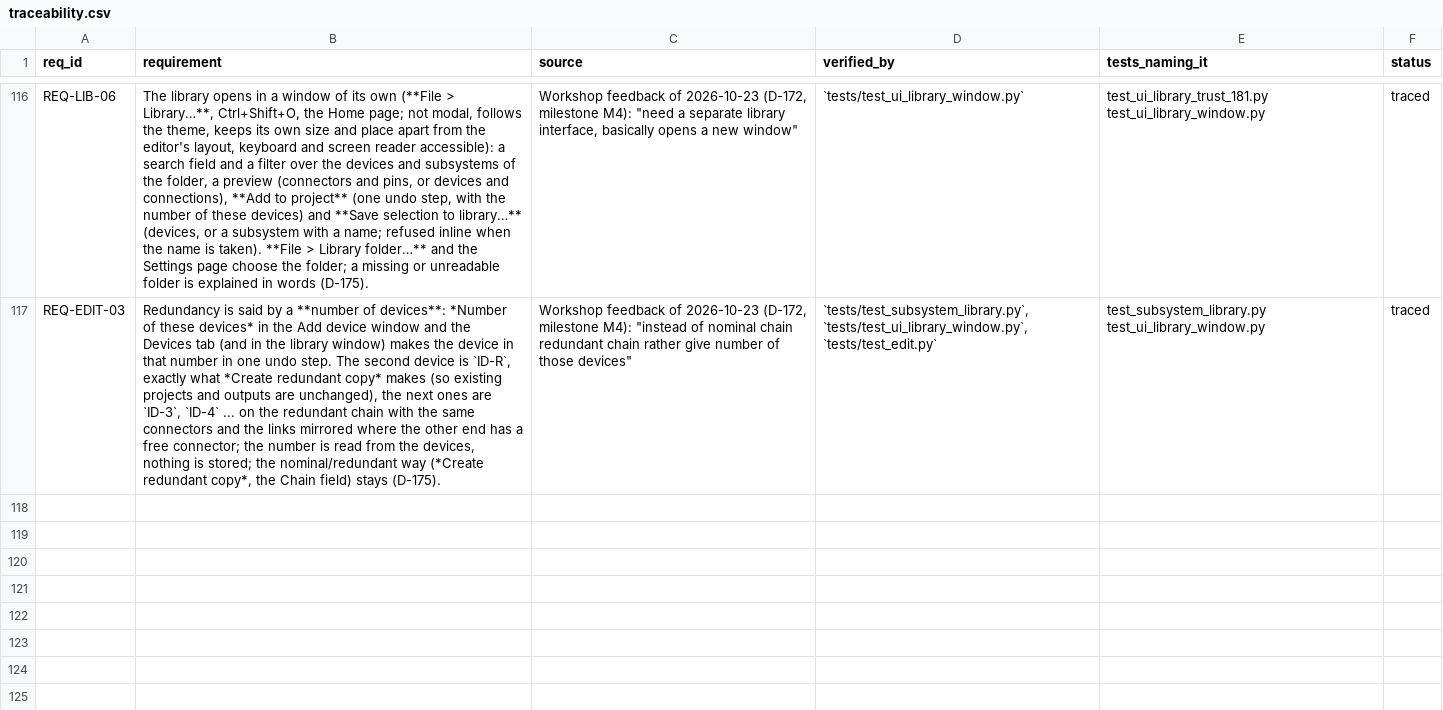
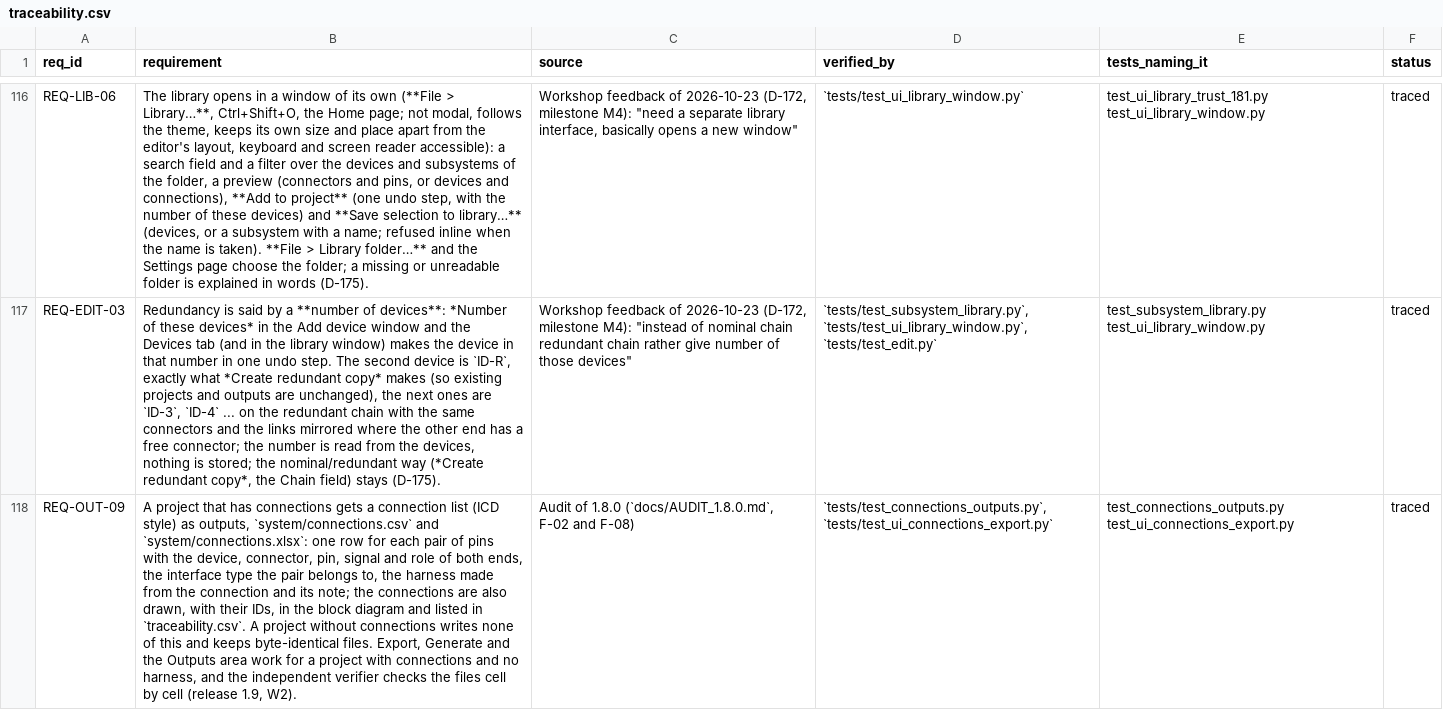
Before and after one commit to 0h3xn4/WireViz-HarnessDesignStudio, a CSV file: HarnessDesignStudio/compliance/traceability.csv, drawn as a sheet; only a part is shown, gaps mark what is left out; the diff names each change by its address in the sheet, - before the commit and + after, or states it on an @@ line.

```diff
--- a/HarnessDesignStudio/compliance/traceability.csv
+++ b/HarnessDesignStudio/compliance/traceability.csv
+row 118: REQ-OUT-09 | A project that has connections gets a connection list (ICD style) as outputs, `system/connections.csv` and `system/connections.xlsx`: one row for each pair of pins with the device, connector, pin, signal and role of both ends, the interface type the pair belongs to, the harness made from the connection and its note; the connections are also drawn, with their IDs, in the block diagram and listed in `traceability.csv`. A project without connections writes none of this and keeps byte-identical files. Export, Generate and the Outputs area work for a project with connections and no harness, and the independent verifier checks the files cell by cell (release 1.9, W2). | Audit of 1.8.0 (`docs/AUDIT_1.8.0.md`, F-02 and F-08) | `tests/test_connections_outputs.py`, `tests/test_ui_connections_export.py` | test_connections_outputs.py test_ui_connections_export.py | traced
```
Also changed, not shown: HarnessDesignStudio/compliance/sdd_components.csv, 11 other files.
